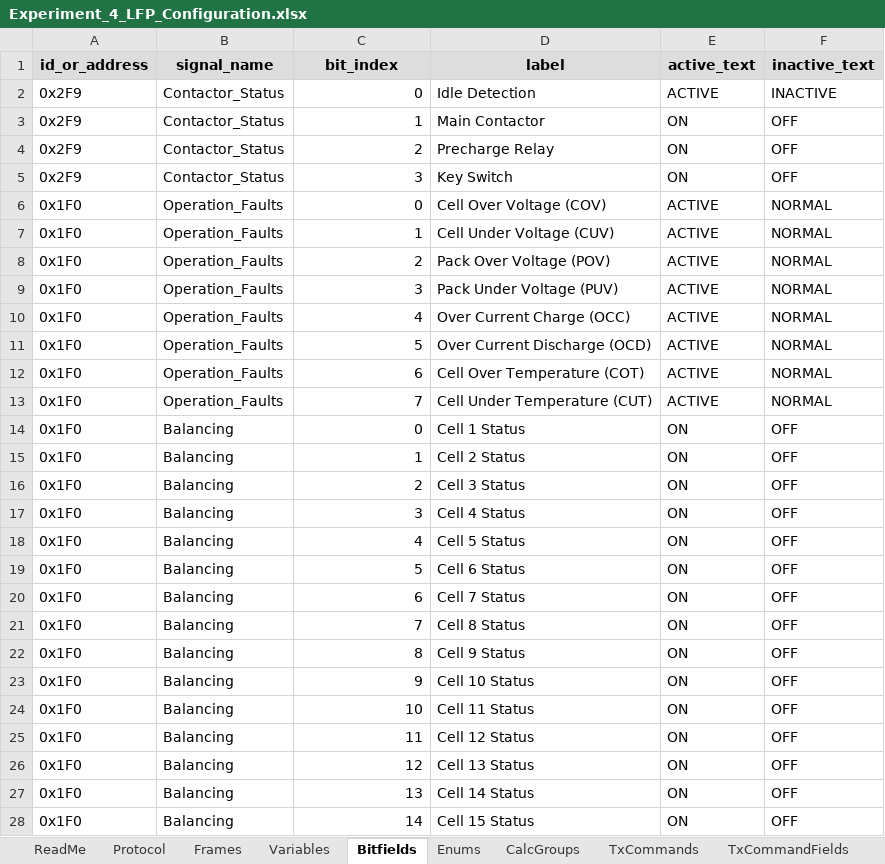
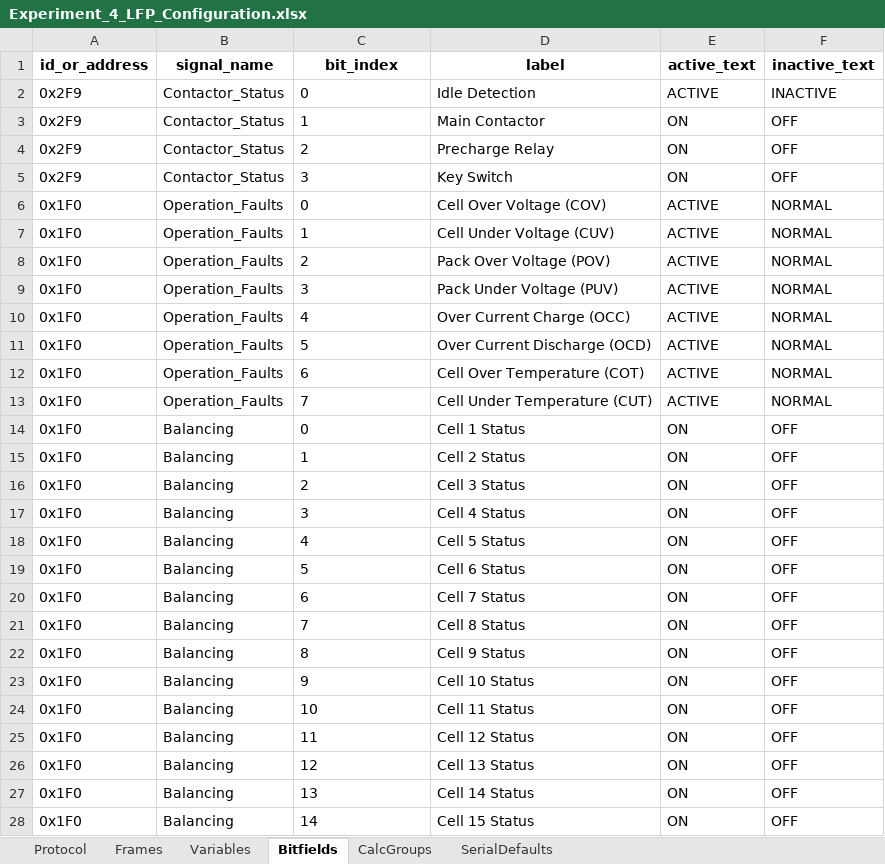
Before and after one commit to P-Shreyas543/Bytehound, an Excel workbook: MultiCellBMSConfig/LFP/Experiment_4_LFP_Configuration.xlsx, sheet Bitfields, drawn as a sheet; only a part is shown; values as stored, in another font and other column widths than the file's, no borders; the diff covers the shown part only; the diff names each change by its address in the sheet, - before the commit and + after, or states it on an @@ line.

```diff
--- a/MultiCellBMSConfig/LFP/Experiment_4_LFP_Configuration.xlsx (sheet Bitfields)
+++ b/MultiCellBMSConfig/LFP/Experiment_4_LFP_Configuration.xlsx (sheet Bitfields)
-sheet tab: ReadMe
-sheet tab: Enums
-sheet tab: TxCommands
-sheet tab: TxCommandFields
-A1:F1 fill: #DDDDDD
+A1:F1 fill: none
-C2:C28 alignment: right
+C2:C28 alignment: left
```
Also changed, not shown: cell formats elsewhere in this sheet, sheet Variables, sheet Frames, sheet Protocol, sheet CalcGroups, sheet SerialDefaults, other sheet tabs, MultiCellBMSConfig/LFP/Experiment_1_LFP_Configuration.xlsx, MultiCellBMSConfig/LFP/Experiment_5_LFP_Configuration.xlsx, 12 other files.
